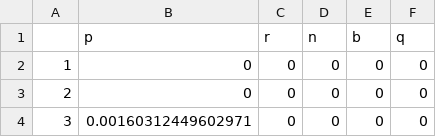
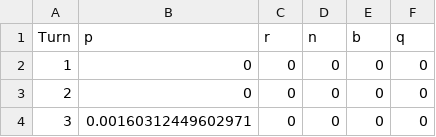
Before and after one commit to Super-Caneton/Chess-Survival, a CSV file: data/when2.csv, drawn as a sheet; only a part is shown.

Commit message:
Update when2.csv

```diff
--- a/data/when2.csv
+++ b/data/when2.csv
@@ -1,2 +1,2 @@
-,p,r,n,b,q
+Turn,p,r,n,b,q
 "1",0,0,0,0,0
```
